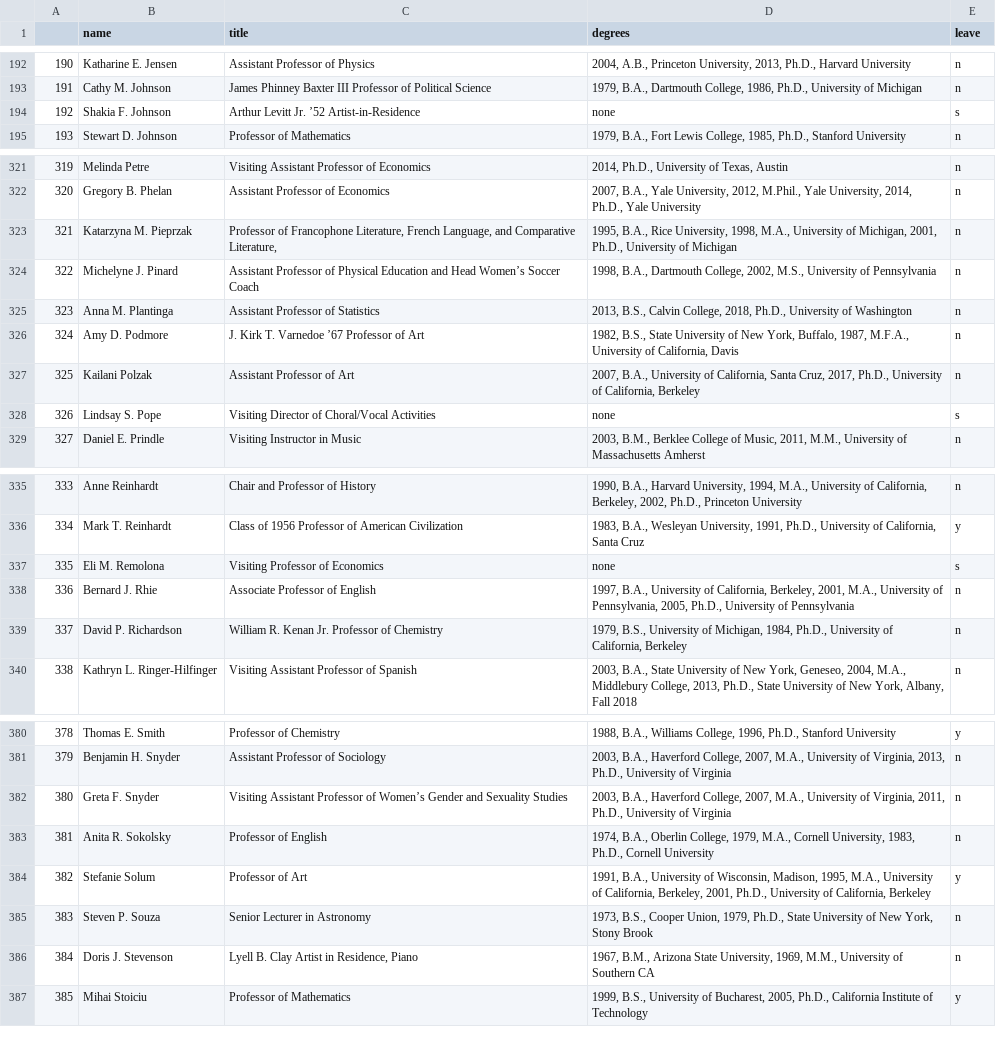
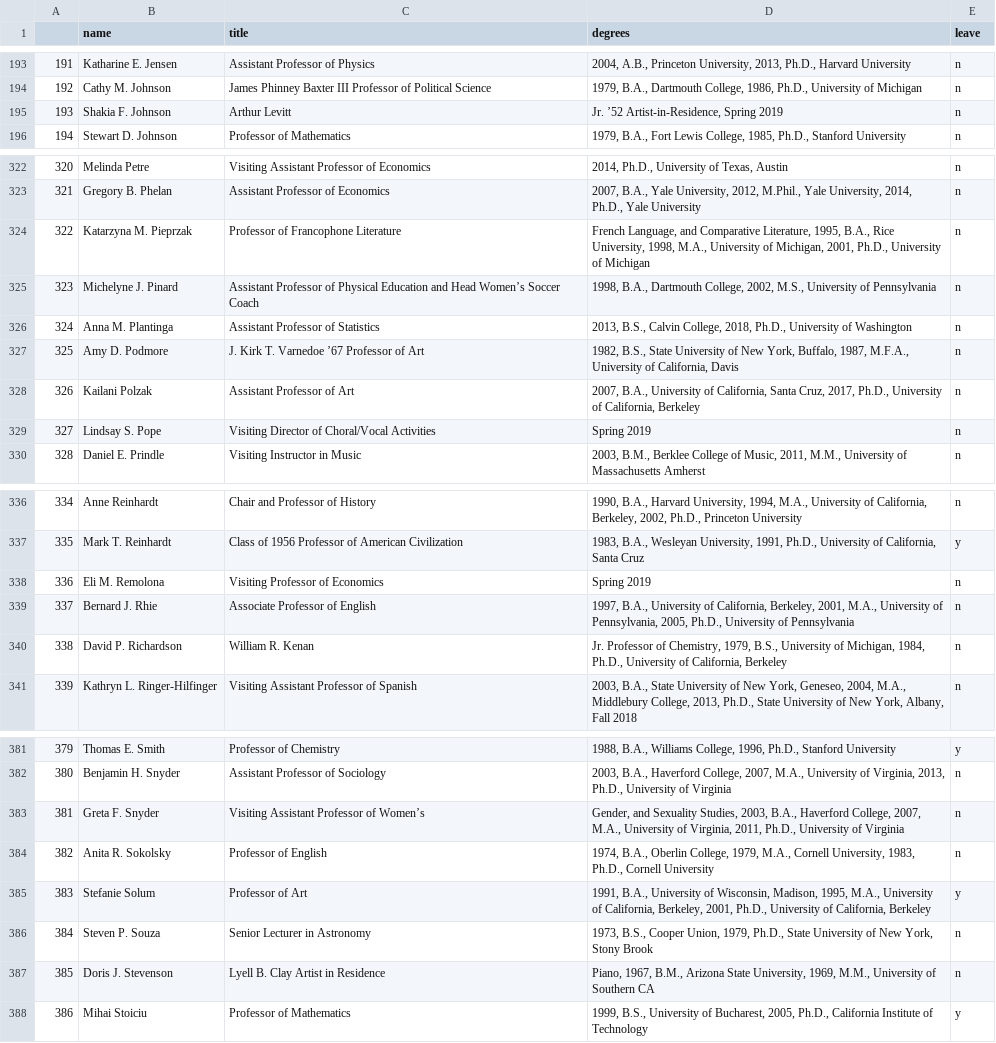
Before and after one commit to lrm15/faculty_retention, a CSV file: 18-19/faculty18-19.csv, drawn as a sheet; only a part is shown, gaps mark what is left out; addresses are those after the commit; the diff covers the shown part only; the diff names each change by its address in the sheet, - before the commit and + after, or states it on an @@ line.

```diff
--- a/18-19/faculty18-19.csv
+++ b/18-19/faculty18-19.csv
@@ column A renumbered from row 88 down @@
-C195 (title): Arthur Levitt Jr. ’52 Artist-in-Residence
+C195 (title): Arthur Levitt
-D195 (degrees): none
+D195 (degrees): Jr. ’52 Artist-in-Residence, Spring 2019
-E195 (leave): s
+E195 (leave): n
-C324 (title): …of Francophone Literature, French Language, and Comparative Literature,
+C324 (title): …of Francophone Literature
-D324 (degrees): 1995, B.A.,…
+D324 (degrees): French Language, and Comparative Literature, 1995, B.A.,…
-D329 (degrees): none
+D329 (degrees): Spring 2019
-E329 (leave): s
+E329 (leave): n
-D338 (degrees): none
+D338 (degrees): Spring 2019
-E338 (leave): s
+E338 (leave): n
-C340 (title): William R. Kenan Jr. Professor of Chemistry
+C340 (title): William R. Kenan
-D340 (degrees): 1979, B.S.,…
+D340 (degrees): Jr. Professor of Chemistry, 1979, B.S.,…
-C383 (title): …of Women’s Gender and Sexuality Studies
+C383 (title): …of Women’s
-D383 (degrees): 2003, B.A.,…
+D383 (degrees): Gender, and Sexuality Studies, 2003, B.A.,…
-C387 (title): Lyell B. Clay Artist in Residence, Piano
+C387 (title): Lyell B. Clay Artist in Residence
-D387 (degrees): 1967, B.M.,…
+D387 (degrees): Piano, 1967, B.M.,…
```
Also changed, not shown: 1 added row and 61 edited cells elsewhere in this file, 8 other files.
